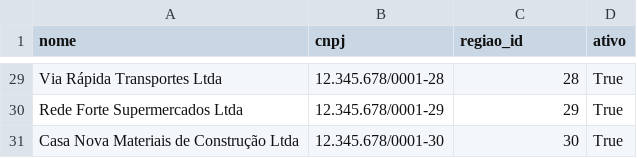
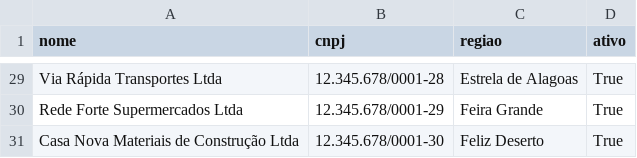
Before and after one commit to emessonhoracio/monitoramento_logistico, a CSV file: database/csv/clientes.csv, drawn as a sheet; only a part is shown, gaps mark what is left out; the diff covers the shown part only; the diff names each change by its address in the sheet, - before the commit and + after, or states it on an @@ line.

```diff
--- a/database/csv/clientes.csv
+++ b/database/csv/clientes.csv
-C1: regiao_id
+C1: regiao
-C29 (regiao): 28
+C29 (regiao): Estrela de Alagoas
-C30 (regiao): 29
+C30 (regiao): Feira Grande
-C31 (regiao): 30
+C31 (regiao): Feliz Deserto
```
Also changed, not shown: 27 edited cells elsewhere in this file, 3 other files.
